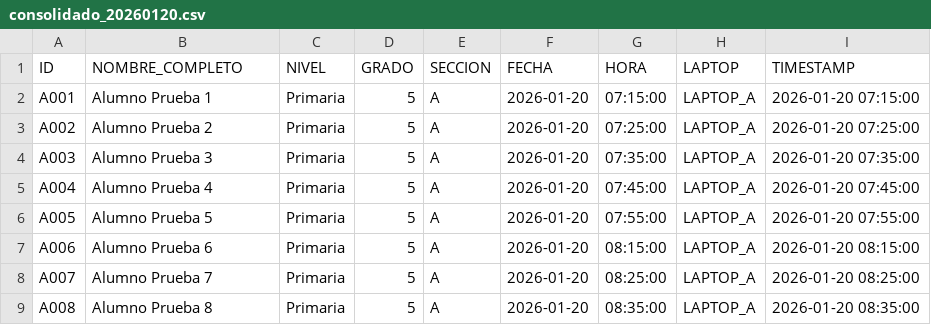
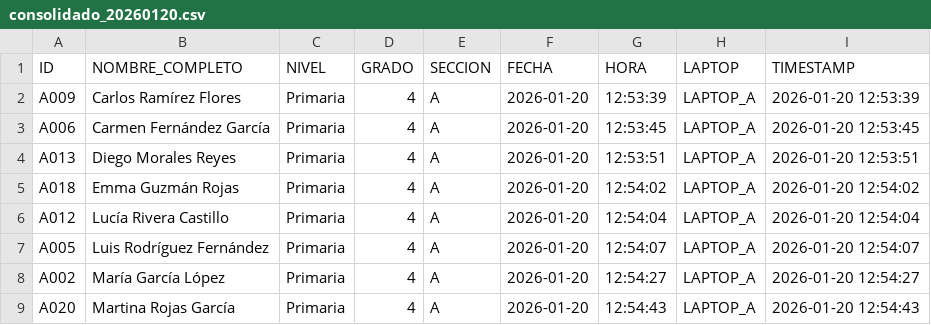
Before and after one commit to EJJBR/QR-Asist, a CSV file: reportes/consolidados/consolidado_20260120.csv, drawn as a sheet; only a part is shown; the diff covers the shown part only.

```diff
--- a/reportes/consolidados/consolidado_20260120.csv
+++ b/reportes/consolidados/consolidado_20260120.csv
@@ -1,9 +1,9 @@
 ID,NOMBRE_COMPLETO,NIVEL,GRADO,SECCION,FECHA,HORA,LAPTOP,TIMESTAMP
-A001,Alumno Prueba 1,Primaria,5,A,2026-01-20,07:15:00,LAPTOP_A,2026-01-20 07:15:00
-A002,Alumno Prueba 2,Primaria,5,A,2026-01-20,07:25:00,LAPTOP_A,2026-01-20 07:25:00
-A003,Alumno Prueba 3,Primaria,5,A,2026-01-20,07:35:00,LAPTOP_A,2026-01-20 07:35:00
-A004,Alumno Prueba 4,Primaria,5,A,2026-01-20,07:45:00,LAPTOP_A,2026-01-20 07:45:00
-A005,Alumno Prueba 5,Primaria,5,A,2026-01-20,07:55:00,LAPTOP_A,2026-01-20 07:55:00
-A006,Alumno Prueba 6,Primaria,5,A,2026-01-20,08:15:00,LAPTOP_A,2026-01-20 08:15:00
-A007,Alumno Prueba 7,Primaria,5,A,2026-01-20,08:25:00,LAPTOP_A,2026-01-20 08:25:00
-A008,Alumno Prueba 8,Primaria,5,A,2026-01-20,08:35:00,LAPTOP_A,2026-01-20 08:35:00
+A009,Carlos Ramírez Flores,Primaria,4,A,2026-01-20,12:53:39,LAPTOP_A,2026-01-20 12:53:39
+A006,Carmen Fernández García,Primaria,4,A,2026-01-20,12:53:45,LAPTOP_A,2026-01-20 12:53:45
+A013,Diego Morales Reyes,Primaria,4,A,2026-01-20,12:53:51,LAPTOP_A,2026-01-20 12:53:51
+A018,Emma Guzmán Rojas,Primaria,4,A,2026-01-20,12:54:02,LAPTOP_A,2026-01-20 12:54:02
+A012,Lucía Rivera Castillo,Primaria,4,A,2026-01-20,12:54:04,LAPTOP_A,2026-01-20 12:54:04
+A005,Luis Rodríguez Fernández,Primaria,4,A,2026-01-20,12:54:07,LAPTOP_A,2026-01-20 12:54:07
+A002,María García López,Primaria,4,A,2026-01-20,12:54:27,LAPTOP_A,2026-01-20 12:54:27
+A020,Martina Rojas García,Primaria,4,A,2026-01-20,12:54:43,LAPTOP_A,2026-01-20 12:54:43
```
Also changed, not shown: 2 added rows and 9 edited cells elsewhere in this file, reportes/consolidados/consolidado_20260118.csv, 4 other files.
